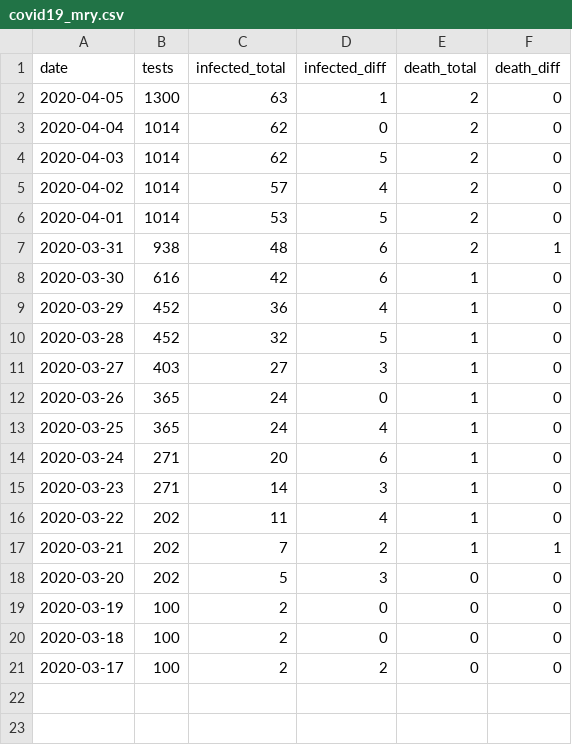
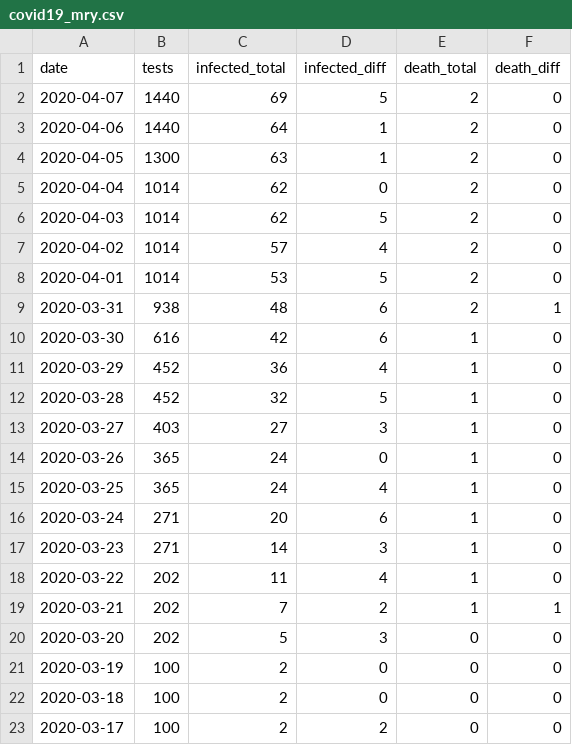
Before and after one commit to jackjlee/covid19_mry, a CSV file: covid19_mry.csv, drawn as a sheet.

Commit message:
Updated with data available on April 9

```diff
--- a/covid19_mry.csv
+++ b/covid19_mry.csv
@@ -1,2 +1,4 @@
 date,tests,infected_total,infected_diff,death_total,death_diff
+2020-04-07,1440,69,5,2,0
+2020-04-06,1440,64,1,2,0
 2020-04-05,1300,63,1,2,0
```
Also changed, not shown: 2 other files.
